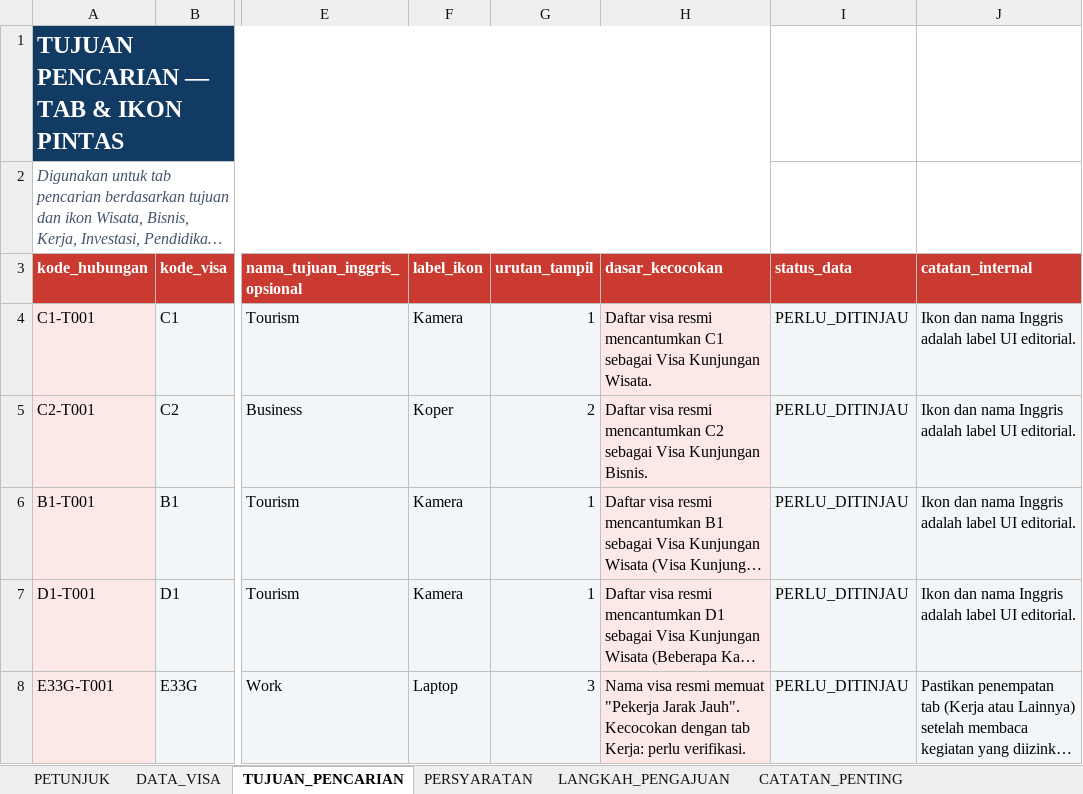
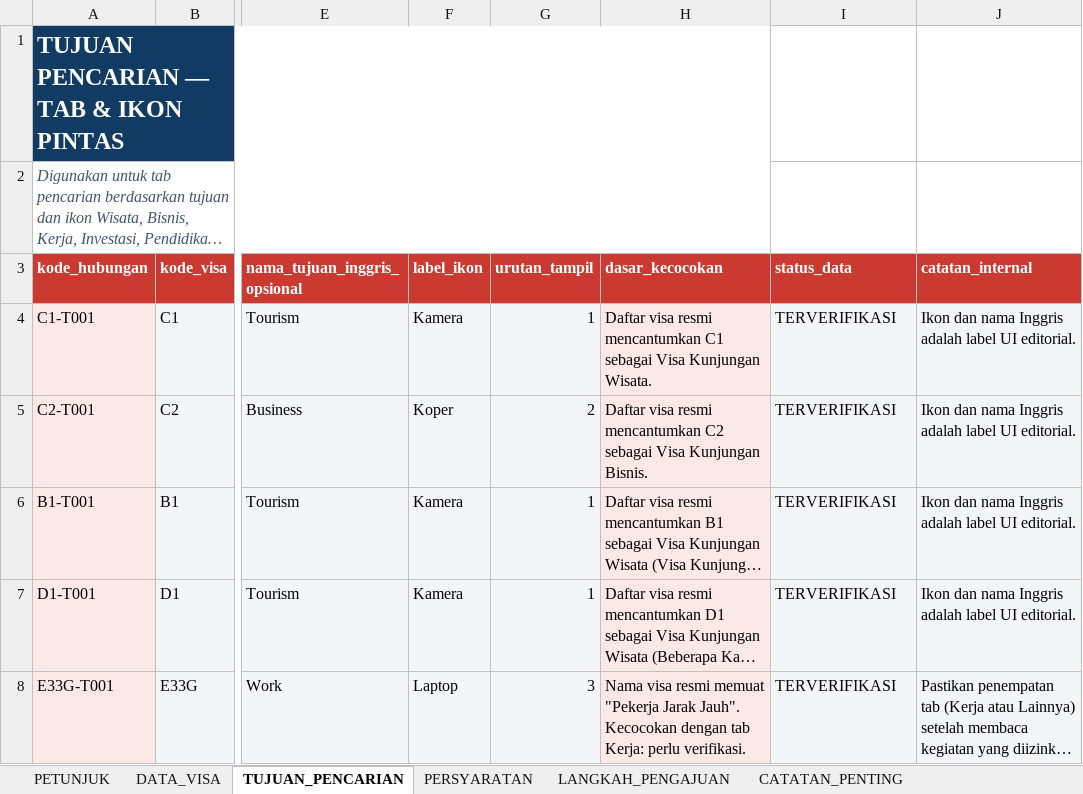
Before and after one commit to AwanArdy/bisa, an Excel workbook: VisaFinder_5Visa_TerisiData.xlsx, sheet TUJUAN_PENCARIAN, drawn as a sheet; only a part is shown, gaps mark what is left out; long unchanged cells end in …; values as stored, in another font and other column widths than the file's, no borders; table styles not drawn; the diff names each change by its address in the sheet, - before the commit and + after, or states it on an @@ line.

Commit message:
data baru

```diff
--- a/VisaFinder_5Visa_TerisiData.xlsx (sheet TUJUAN_PENCARIAN)
+++ b/VisaFinder_5Visa_TerisiData.xlsx (sheet TUJUAN_PENCARIAN)
-I4:I8 (status_data): PERLU_DITINJAU
+I4:I8 (status_data): TERVERIFIKASI
```
Also changed, not shown: sheet PERSYARATAN, sheet CATATAN_PENTING, sheet DATA_VISA, sheet LANGKAH_PENGAJUAN, 1 other file.
